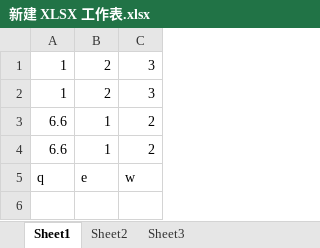
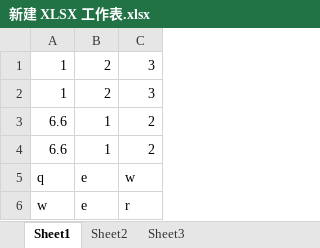
Before and after one commit to wxtuuu/test, an Excel workbook: 新建 XLSX 工作表.xlsx, sheet Sheet1, drawn as a sheet; values as stored, in another font and other column widths than the file's, no borders; the diff names each change by its address in the sheet, - before the commit and + after, or states it on an @@ line.

Commit message:
test

```diff
--- a/新建 XLSX 工作表.xlsx (sheet Sheet1)
+++ b/新建 XLSX 工作表.xlsx (sheet Sheet1)
+row 6: w | e | r
```
